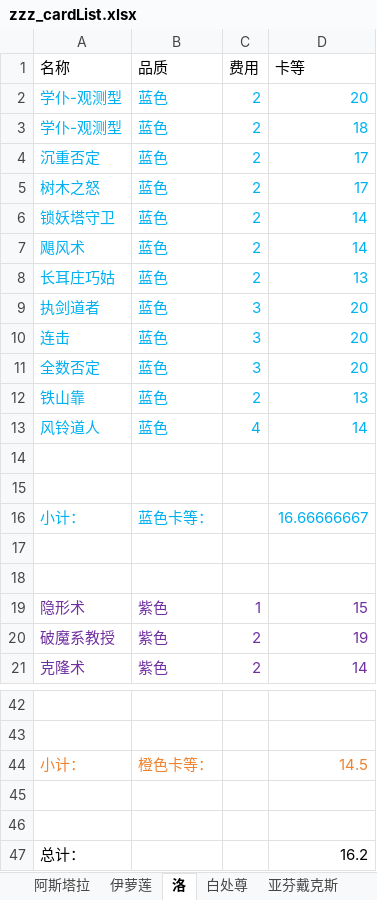
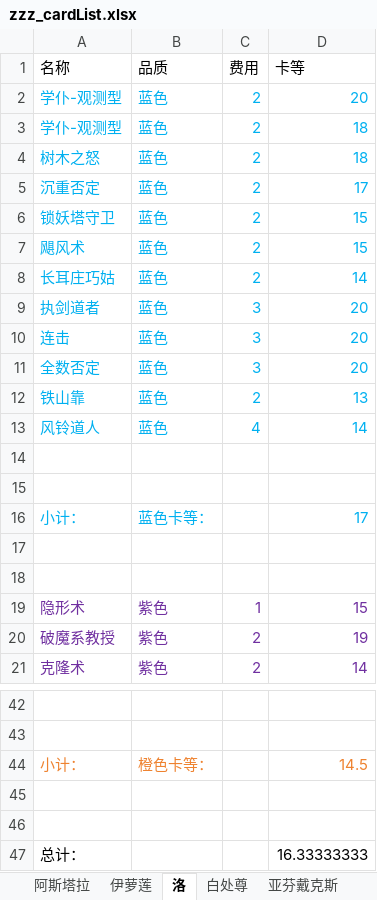
Before and after one commit to XTsuola/keyuanWeb, an Excel workbook: src/utils/sxsyzlzq/zzz_cardList.xlsx, sheet 洛, drawn as a sheet; only a part is shown, gaps mark what is left out; values as stored, in another font and other column widths than the file's, no borders; removed rows and columns are numbered as before the commit, all else as after; the diff names each change by its address in the sheet, - before the commit and + after, or states it on an @@ line.

```diff
--- a/src/utils/sxsyzlzq/zzz_cardList.xlsx (sheet 洛)
+++ b/src/utils/sxsyzlzq/zzz_cardList.xlsx (sheet 洛)
+row 4: 树木之怒 | 蓝色 | 2 | 18
-row 5: 树木之怒 | 蓝色 | 2 | 17
-D6:D7 (卡等): 14
+D6:D7 (卡等): 15
-D8 (卡等): 13
+D8 (卡等): 14
-D16 (卡等): 16.66666667
+D16 (卡等): 17
-D47 (卡等): 16.2
+D47 (卡等): 16.33333333
```
Also changed, not shown: sheet 禅意, sheet 白处尊, sheet 梅, 7 other files.
